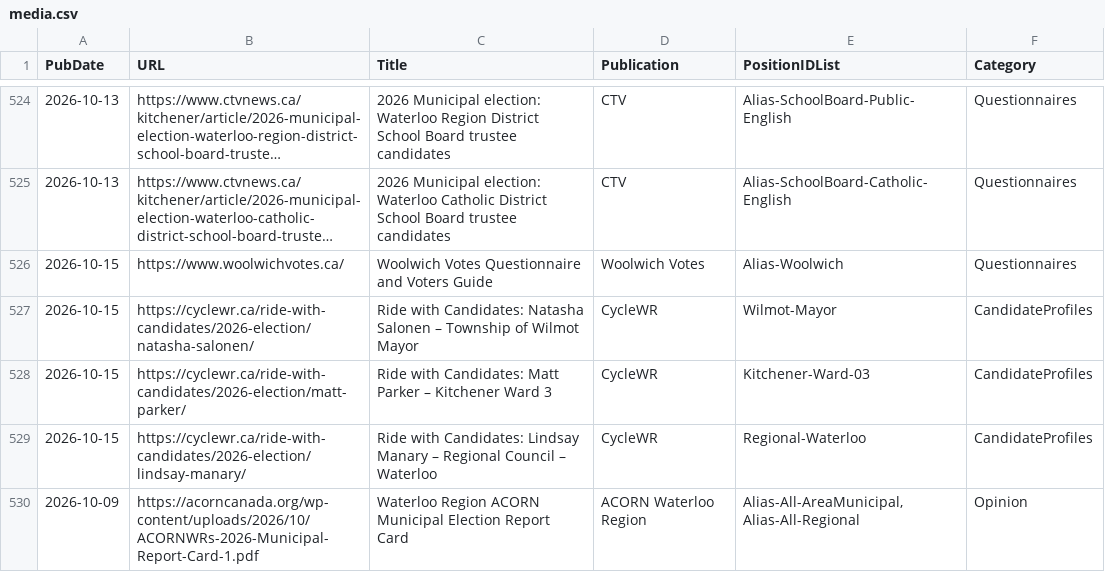
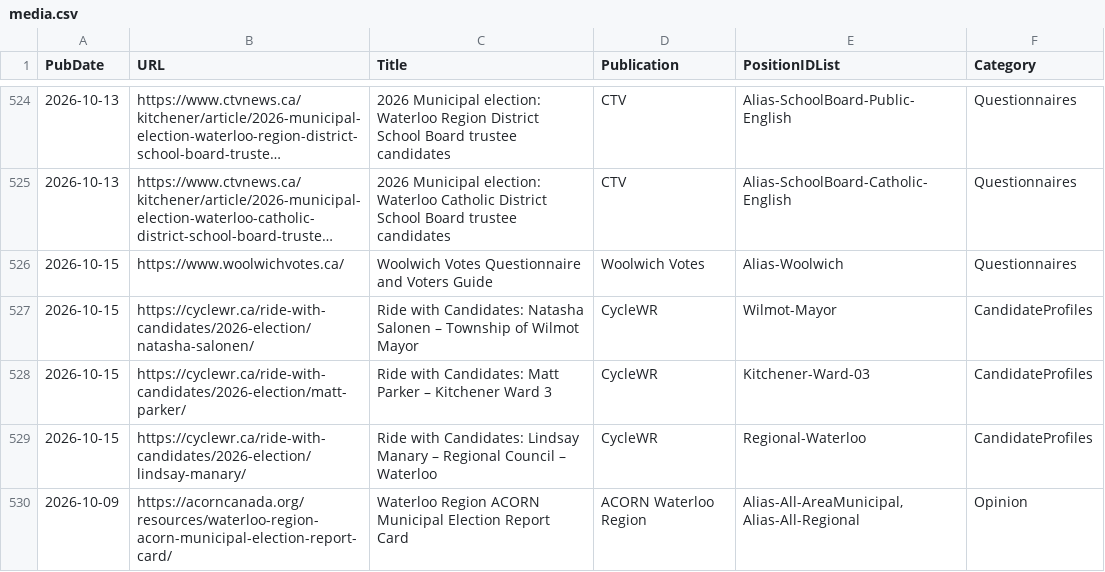
Before and after one commit to CivicTechWR/WRvotes, a CSV file: docs/_data/sync/media.csv, drawn as a sheet; only a part is shown, gaps mark what is left out; long unchanged cells end in ….

Commit message:
Auto-commit: updated media.csv from Google Docs

```diff
--- a/docs/_data/sync/media.csv
+++ b/docs/_data/sync/media.csv
@@ -529,2 +529,2 @@ PubDate,URL,Title,Publication,PositionIDList,Category
 2026-10-15,https://cyclewr.ca/ride-with-candidates/2026-election/lindsay-manary/,Ride with Candidates: Lindsay Manary – Regional Council – Waterloo,CycleWR,Regional-Waterloo,CandidateProfiles
-2026-10-09,https://acorncanada.org/wp-content/uploads/2026/10/ACORNWRs-2026-Municipal-Report-Card-1.pdf,Waterloo Region ACORN Municipal Election Report Card ,ACORN Waterloo Region,"Alias-All-AreaMunicipal, Alias-All-Regional",Opinion
+2026-10-09,https://acorncanada.org/resources/waterloo-region-acorn-municipal-election-report-card/,Waterloo Region ACORN Municipal Election Report Card ,ACORN Waterloo Region,"Alias-All-AreaMunicipal, Alias-All-Regional",Opinion
```
